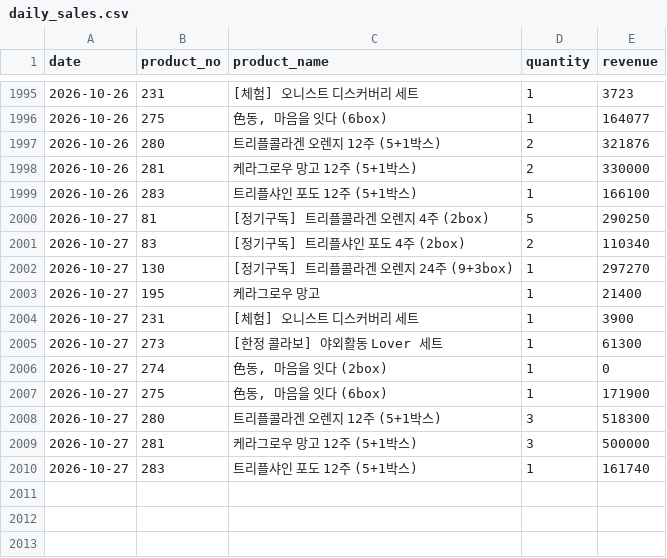
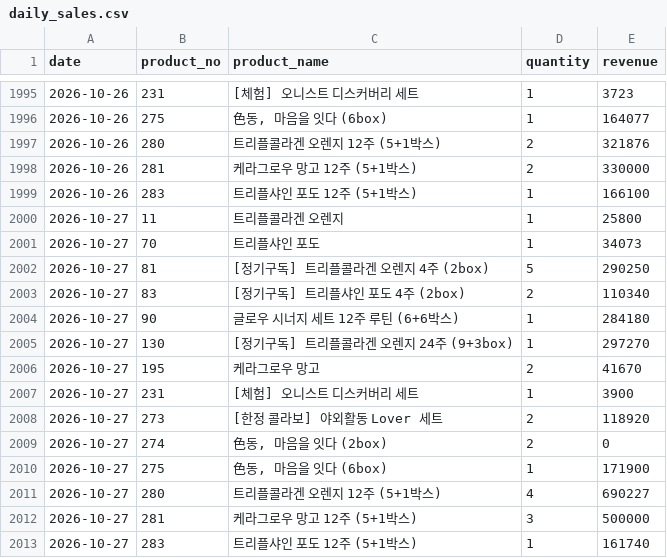
Before and after one commit to kaioh1010/cafe24-tracker, a CSV file: data/daily_sales.csv, drawn as a sheet; only a part is shown, gaps mark what is left out.

```diff
--- a/data/daily_sales.csv
+++ b/data/daily_sales.csv
@@ -1999,11 +1999,14 @@ date,product_no,product_name,quantity,revenue
 2026-10-26,283,트리플샤인 포도 12주 (5+1박스),1,166100
+2026-10-27,11,트리플콜라겐 오렌지,1,25800
+2026-10-27,70,트리플샤인 포도,1,34073
 2026-10-27,81,[정기구독] 트리플콜라겐 오렌지 4주 (2box),5,290250
 2026-10-27,83,[정기구독] 트리플샤인 포도 4주 (2box),2,110340
+2026-10-27,90,글로우 시너지 세트  12주 루틴 (6+6박스),1,284180
 2026-10-27,130,[정기구독] 트리플콜라겐 오렌지 24주 (9+3box),1,297270
-2026-10-27,195,케라그로우 망고,1,21400
+2026-10-27,195,케라그로우 망고,2,41670
 2026-10-27,231,[체험] 오니스트 디스커버리 세트,1,3900
-2026-10-27,273,[한정 콜라보] 야외활동 Lover 세트,1,61300
-2026-10-27,274,"色동, 마음을 잇다 (2box)",1,0
+2026-10-27,273,[한정 콜라보] 야외활동 Lover 세트,2,118920
+2026-10-27,274,"色동, 마음을 잇다 (2box)",2,0
 2026-10-27,275,"色동, 마음을 잇다 (6box)",1,171900
-2026-10-27,280,트리플콜라겐 오렌지 12주 (5+1박스),3,518300
+2026-10-27,280,트리플콜라겐 오렌지 12주 (5+1박스),4,690227
 2026-10-27,281,케라그로우 망고 12주 (5+1박스),3,500000
```
Also changed, not shown: data/daily_first_products.csv, data/daily_summary.csv.
